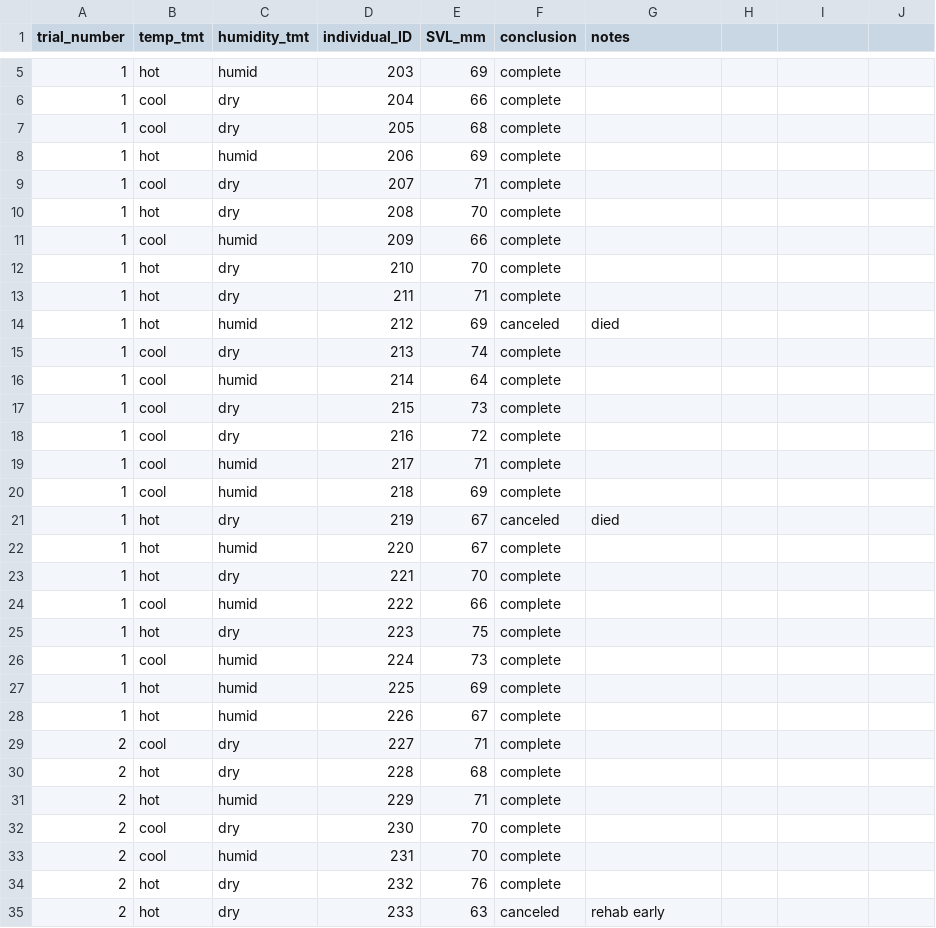
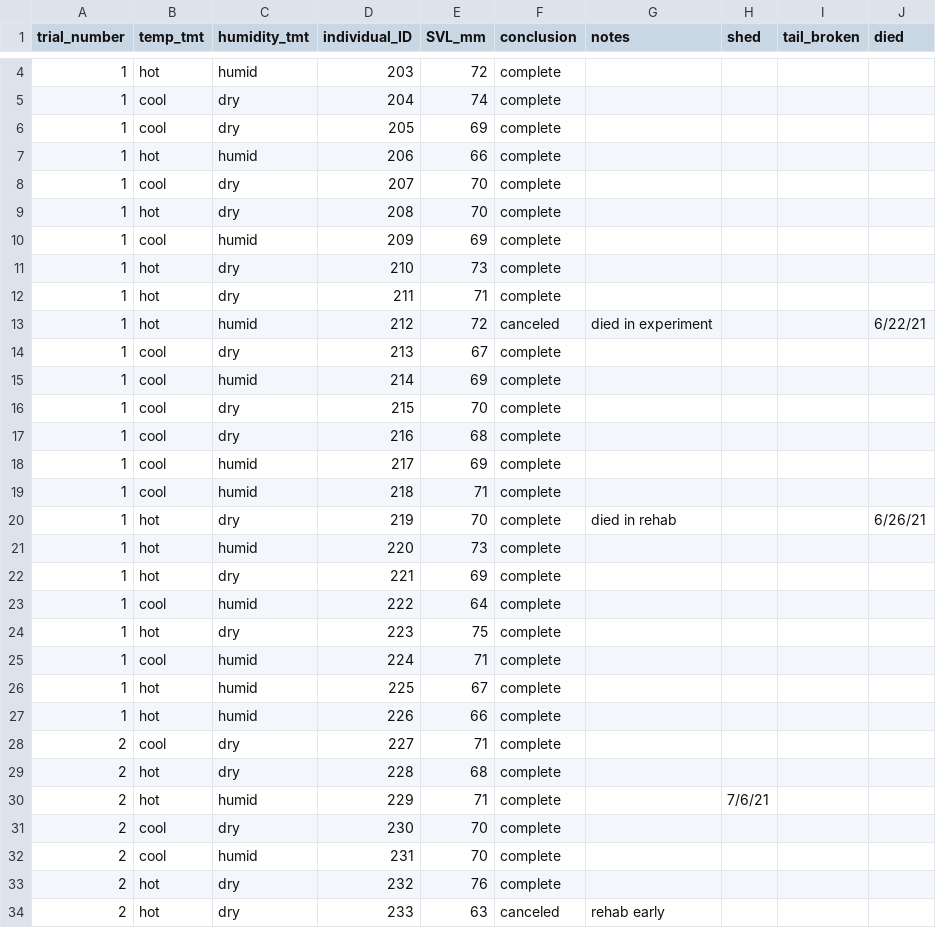
Before and after one commit to science-with-sav/Sceloporus_2021_Climate_Hydration, a CSV file: data/tmt_assignments.csv, drawn as a sheet; only a part is shown, gaps mark what is left out; the diff covers the shown part only.

```diff
--- a/data/tmt_assignments.csv
+++ b/data/tmt_assignments.csv
@@ -1 +1 @@
-trial_number,temp_tmt,humidity_tmt,individual_ID,SVL_mm,conclusion,notes
+trial_number,temp_tmt,humidity_tmt,individual_ID,SVL_mm,conclusion,notes,shed,tail_broken,died
@@ -5,5 +4,5 @@ trial_number,temp_tmt,humidity_tmt,individual_ID,SVL_mm,conclusion,notes
-1,hot,humid,203,69,complete,
-1,cool,dry,204,66,complete,
-1,cool,dry,205,68,complete,
-1,hot,humid,206,69,complete,
-1,cool,dry,207,71,complete,
+1,hot,humid,203,72,complete,,,,
+1,cool,dry,204,74,complete,,,,
+1,cool,dry,205,69,complete,,,,
+1,hot,humid,206,66,complete,,,,
+1,cool,dry,207,70,complete,,,,
@@ -11,2 +10,2 @@ trial_number,temp_tmt,humidity_tmt,individual_ID,SVL_mm,conclusion,notes
-1,cool,humid,209,66,complete,
-1,hot,dry,210,70,complete,
+1,cool,humid,209,69,complete,,,,
+1,hot,dry,210,73,complete,,,,
@@ -14,11 +13,11 @@ trial_number,temp_tmt,humidity_tmt,individual_ID,SVL_mm,conclusion,notes
-1,hot,humid,212,69,canceled,died
-1,cool,dry,213,74,complete,
-1,cool,humid,214,64,complete,
-1,cool,dry,215,73,complete,
-1,cool,dry,216,72,complete,
-1,cool,humid,217,71,complete,
-1,cool,humid,218,69,complete,
-1,hot,dry,219,67,canceled,died
-1,hot,humid,220,67,complete,
-1,hot,dry,221,70,complete,
-1,cool,humid,222,66,complete,
+1,hot,humid,212,72,canceled,died in experiment,,,6/22/21
+1,cool,dry,213,67,complete,,,,
+1,cool,humid,214,69,complete,,,,
+1,cool,dry,215,70,complete,,,,
+1,cool,dry,216,68,complete,,,,
+1,cool,humid,217,69,complete,,,,
+1,cool,humid,218,71,complete,,,,
+1,hot,dry,219,70,complete,died in rehab,,,6/26/21
+1,hot,humid,220,73,complete,,,,
+1,hot,dry,221,69,complete,,,,
+1,cool,humid,222,64,complete,,,,
@@ -26,3 +25,3 @@ trial_number,temp_tmt,humidity_tmt,individual_ID,SVL_mm,conclusion,notes
-1,cool,humid,224,73,complete,
-1,hot,humid,225,69,complete,
-1,hot,humid,226,67,complete,
+1,cool,humid,224,71,complete,,,,
+1,hot,humid,225,67,complete,,,,
+1,hot,humid,226,66,complete,,,,
@@ -31 +30 @@ trial_number,temp_tmt,humidity_tmt,individual_ID,SVL_mm,conclusion,notes
-2,hot,humid,229,71,complete,
+2,hot,humid,229,71,complete,,7/6/21,,
```
Also changed, not shown: 20 added rows, 1 removed row and 22 edited cells elsewhere in this file, data/HOBO_assignments.csv, data/c_temps.csv, 2 other files.
